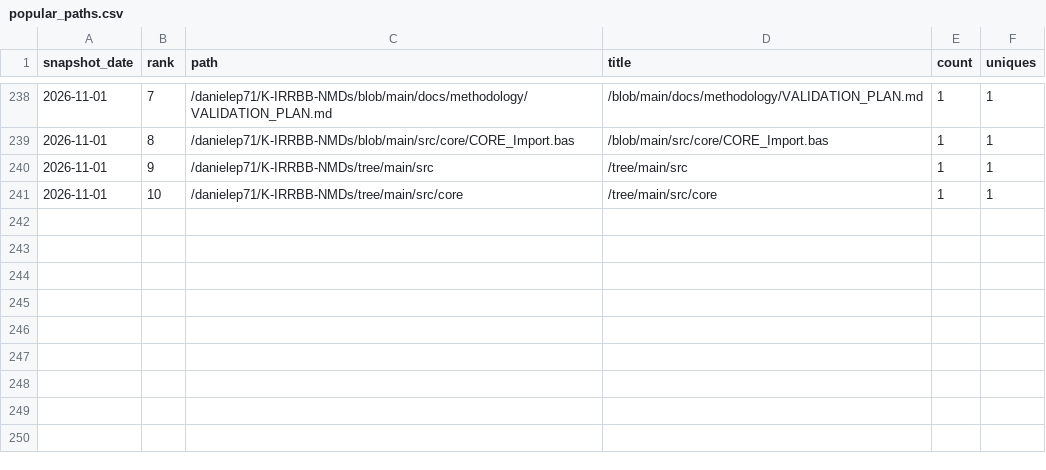
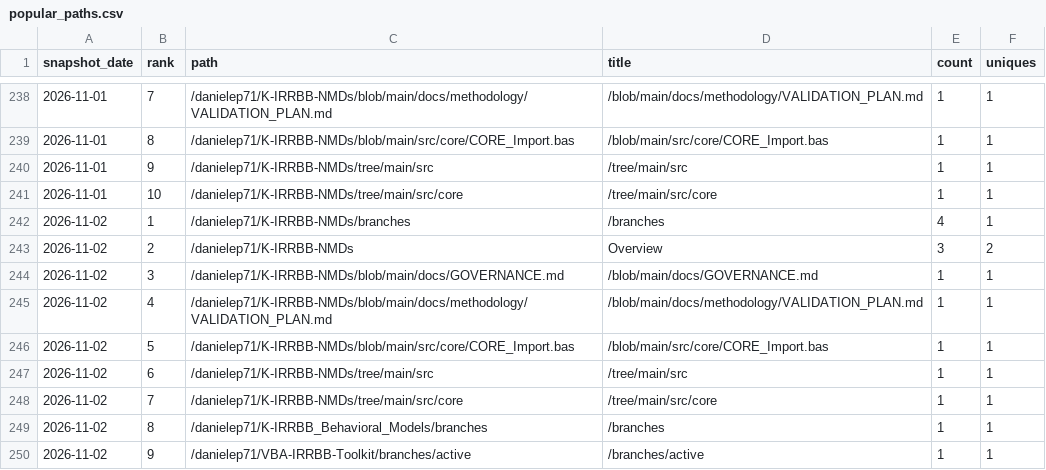
Before and after one commit to danielep71/K-IRRBB-NMDs, a CSV file: data/popular_paths.csv, drawn as a sheet; only a part is shown, gaps mark what is left out.

```diff
--- a/data/popular_paths.csv
+++ b/data/popular_paths.csv
@@ -241 +241,10 @@ snapshot_date,rank,path,title,count,uniques
 2026-11-01,10,/danielep71/K-IRRBB-NMDs/tree/main/src/core,/tree/main/src/core,1,1
+2026-11-02,1,/danielep71/K-IRRBB-NMDs/branches,/branches,4,1
+2026-11-02,2,/danielep71/K-IRRBB-NMDs,Overview,3,2
+2026-11-02,3,/danielep71/K-IRRBB-NMDs/blob/main/docs/GOVERNANCE.md,/blob/main/docs/GOVERNANCE.md,1,1
+2026-11-02,4,/danielep71/K-IRRBB-NMDs/blob/main/docs/methodology/VALIDATION_PLAN.md,/blob/main/docs/methodology/VALIDATION_PLAN.md,1,1
+2026-11-02,5,/danielep71/K-IRRBB-NMDs/blob/main/src/core/CORE_Import.bas,/blob/main/src/core/CORE_Import.bas,1,1
+2026-11-02,6,/danielep71/K-IRRBB-NMDs/tree/main/src,/tree/main/src,1,1
+2026-11-02,7,/danielep71/K-IRRBB-NMDs/tree/main/src/core,/tree/main/src/core,1,1
+2026-11-02,8,/danielep71/K-IRRBB_Behavioral_Models/branches,/branches,1,1
+2026-11-02,9,/danielep71/VBA-IRRBB-Toolkit/branches/active,/branches/active,1,1
```
Also changed, not shown: data/referrers.csv, data/traffic.csv, 1 other file.
